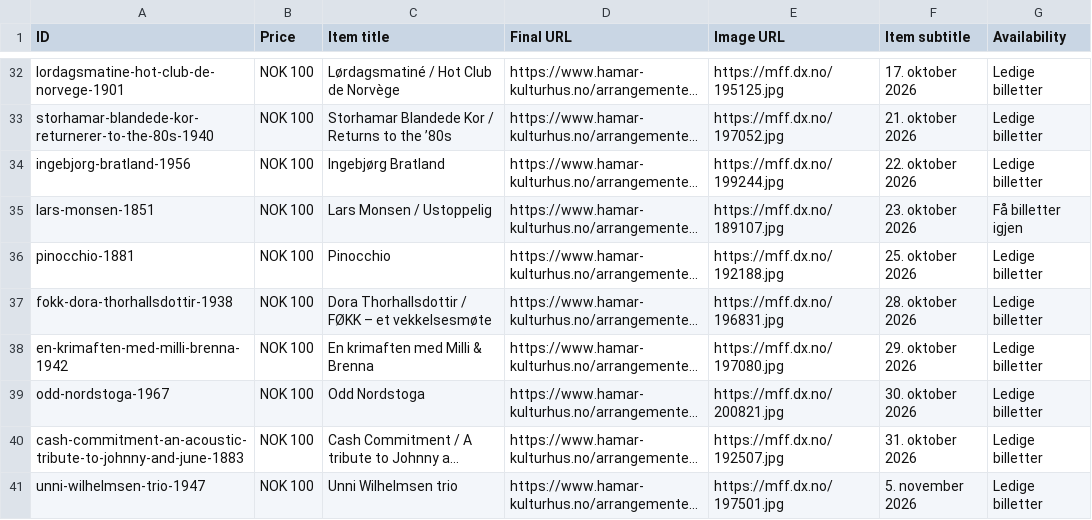
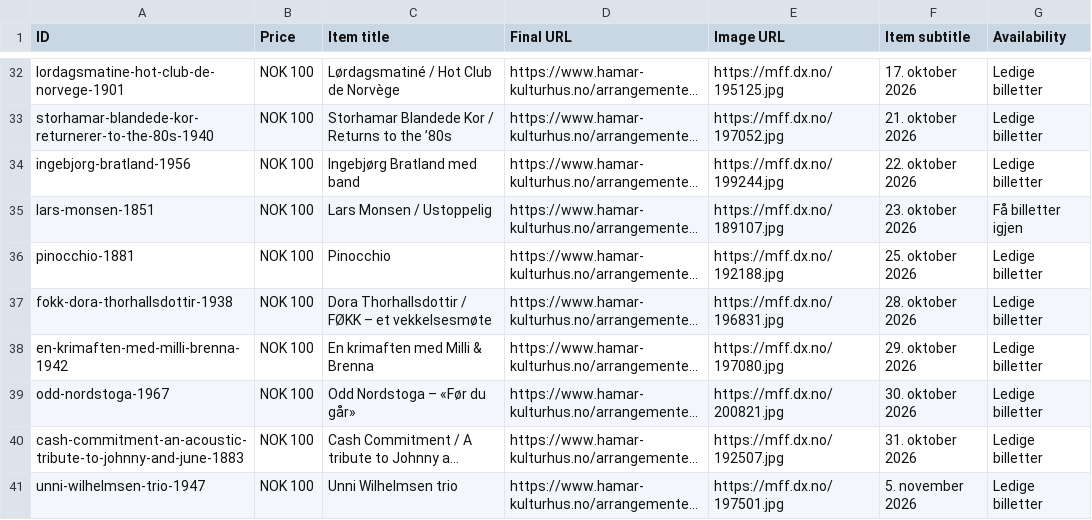
Before and after one commit to opmthomassen/hamar, a CSV file: google.csv, drawn as a sheet; only a part is shown, gaps mark what is left out; long unchanged cells end in …; the diff names each change by its address in the sheet, - before the commit and + after, or states it on an @@ line.

```diff
--- a/google.csv
+++ b/google.csv
-C34 (Item title): Ingebjørg Bratland
+C34 (Item title): Ingebjørg Bratland med band
-C39 (Item title): Odd Nordstoga
+C39 (Item title): Odd Nordstoga – «Før du går»
```
Also changed, not shown: meta.csv.
